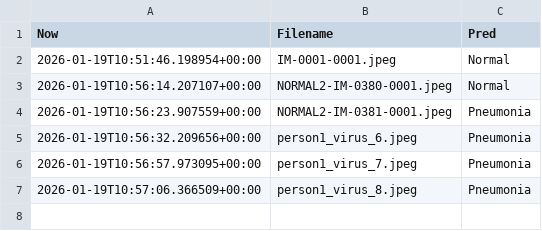
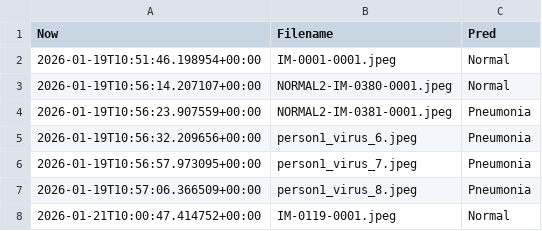
Before and after one commit to Dynamic-Duo-AT/pneumonia_classification, a CSV file: db/prediction_database.csv, drawn as a sheet.

```diff
--- a/db/prediction_database.csv
+++ b/db/prediction_database.csv
@@ -7 +7,2 @@ Now,Filename,Pred
 2026-01-19T10:57:06.366509+00:00,person1_virus_8.jpeg,Pneumonia
+2026-01-21T10:00:47.414752+00:00,IM-0119-0001.jpeg,Normal
```
Also changed, not shown: 2 other files.
